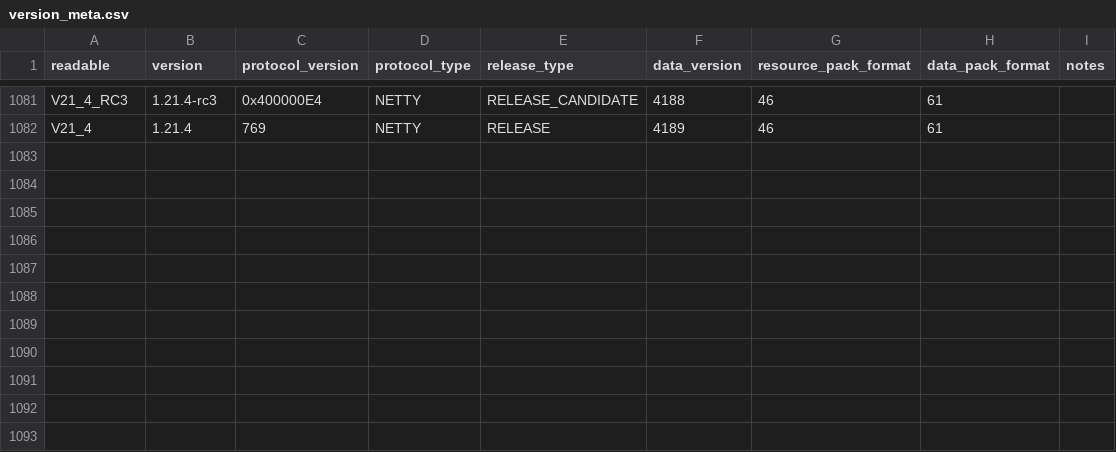
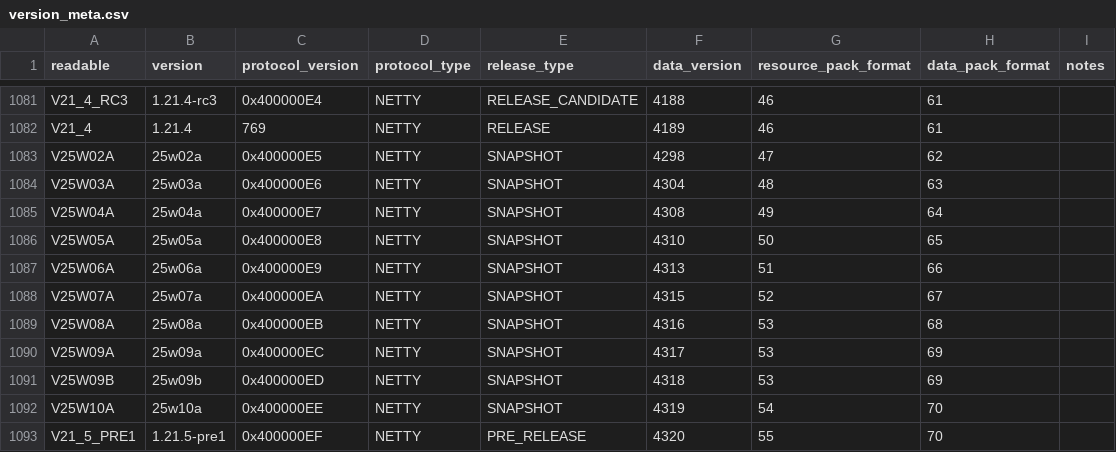
Before and after one commit to p0t4t0sandwich/TaterLib, a CSV file: modapi/meta_gen/version_meta.csv, drawn as a sheet; only a part is shown, gaps mark what is left out.

Commit message:
Added 1.21.5 snapshots to the version meta

```diff
--- a/modapi/meta_gen/version_meta.csv
+++ b/modapi/meta_gen/version_meta.csv
@@ -1082 +1082,12 @@ V21_4_RC3,1.21.4-rc3,0x400000E4,NETTY,RELEASE_CANDIDATE,4188,46,61,
 V21_4,1.21.4,769,NETTY,RELEASE,4189,46,61,
+V25W02A,25w02a,0x400000E5,NETTY,SNAPSHOT,4298,47,62,
+V25W03A,25w03a,0x400000E6,NETTY,SNAPSHOT,4304,48,63,
+V25W04A,25w04a,0x400000E7,NETTY,SNAPSHOT,4308,49,64,
+V25W05A,25w05a,0x400000E8,NETTY,SNAPSHOT,4310,50,65,
+V25W06A,25w06a,0x400000E9,NETTY,SNAPSHOT,4313,51,66,
+V25W07A,25w07a,0x400000EA,NETTY,SNAPSHOT,4315,52,67,
+V25W08A,25w08a,0x400000EB,NETTY,SNAPSHOT,4316,53,68,
+V25W09A,25w09a,0x400000EC,NETTY,SNAPSHOT,4317,53,69,
+V25W09B,25w09b,0x400000ED,NETTY,SNAPSHOT,4318,53,69,
+V25W10A,25w10a,0x400000EE,NETTY,SNAPSHOT,4319,54,70,
+V21_5_PRE1,1.21.5-pre1,0x400000EF,NETTY,PRE_RELEASE,4320,55,70,
```
Also changed, not shown: 3 other files.
